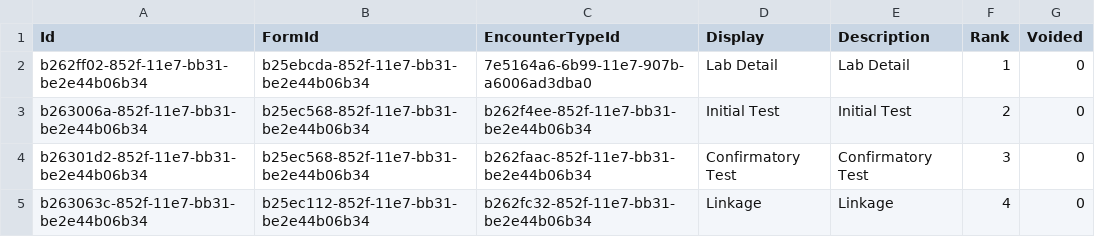
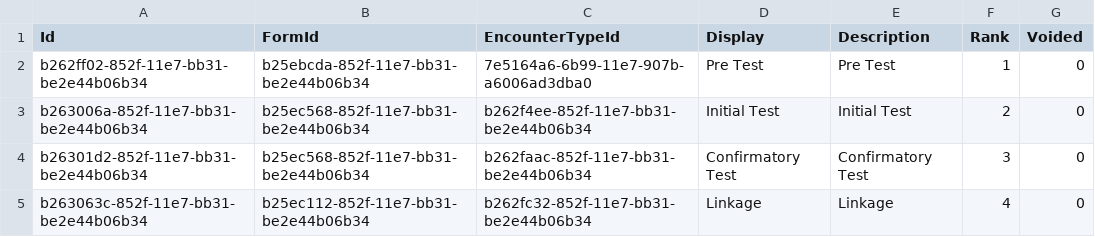
Before and after one commit to palladiumkenya/livehapi, a CSV file: LiveHAPI.Infrastructure/Seed/FormProgram.csv, drawn as a sheet.

```diff
--- a/LiveHAPI.Infrastructure/Seed/FormProgram.csv
+++ b/LiveHAPI.Infrastructure/Seed/FormProgram.csv
@@ -1,3 +1,3 @@
 Id|FormId|EncounterTypeId|Display|Description|Rank|Voided
-b262ff02-852f-11e7-bb31-be2e44b06b34|b25ebcda-852f-11e7-bb31-be2e44b06b34|7e5164a6-6b99-11e7-907b-a6006ad3dba0|Lab Detail|Lab Detail|1|0
+b262ff02-852f-11e7-bb31-be2e44b06b34|b25ebcda-852f-11e7-bb31-be2e44b06b34|7e5164a6-6b99-11e7-907b-a6006ad3dba0|Pre Test|Pre Test|1|0
 b263006a-852f-11e7-bb31-be2e44b06b34|b25ec568-852f-11e7-bb31-be2e44b06b34|b262f4ee-852f-11e7-bb31-be2e44b06b34|Initial Test|Initial Test|2|0
```
Also changed, not shown: LiveHAPI.Infrastructure/Seed/SubscriberMap.csv, 7 other files.
